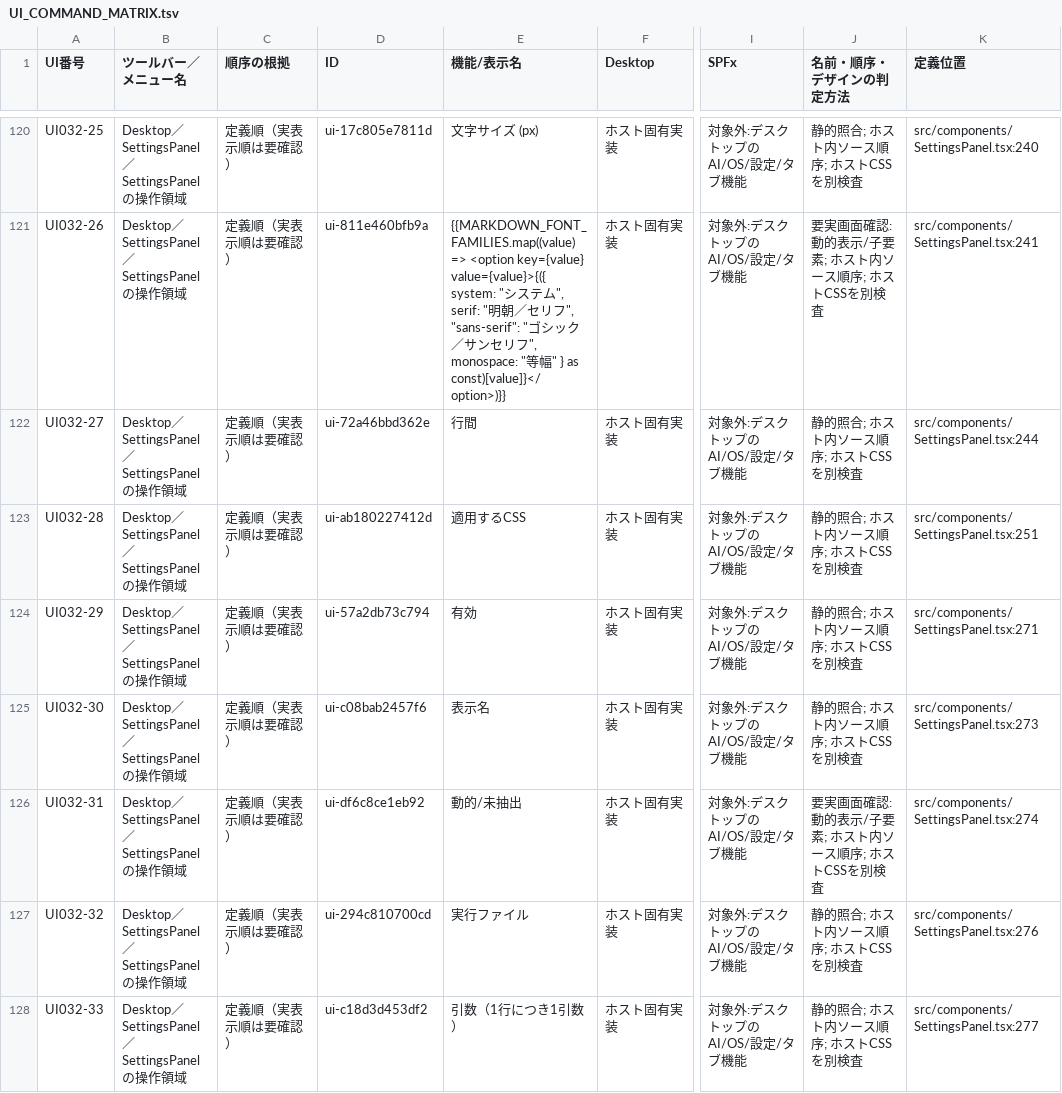
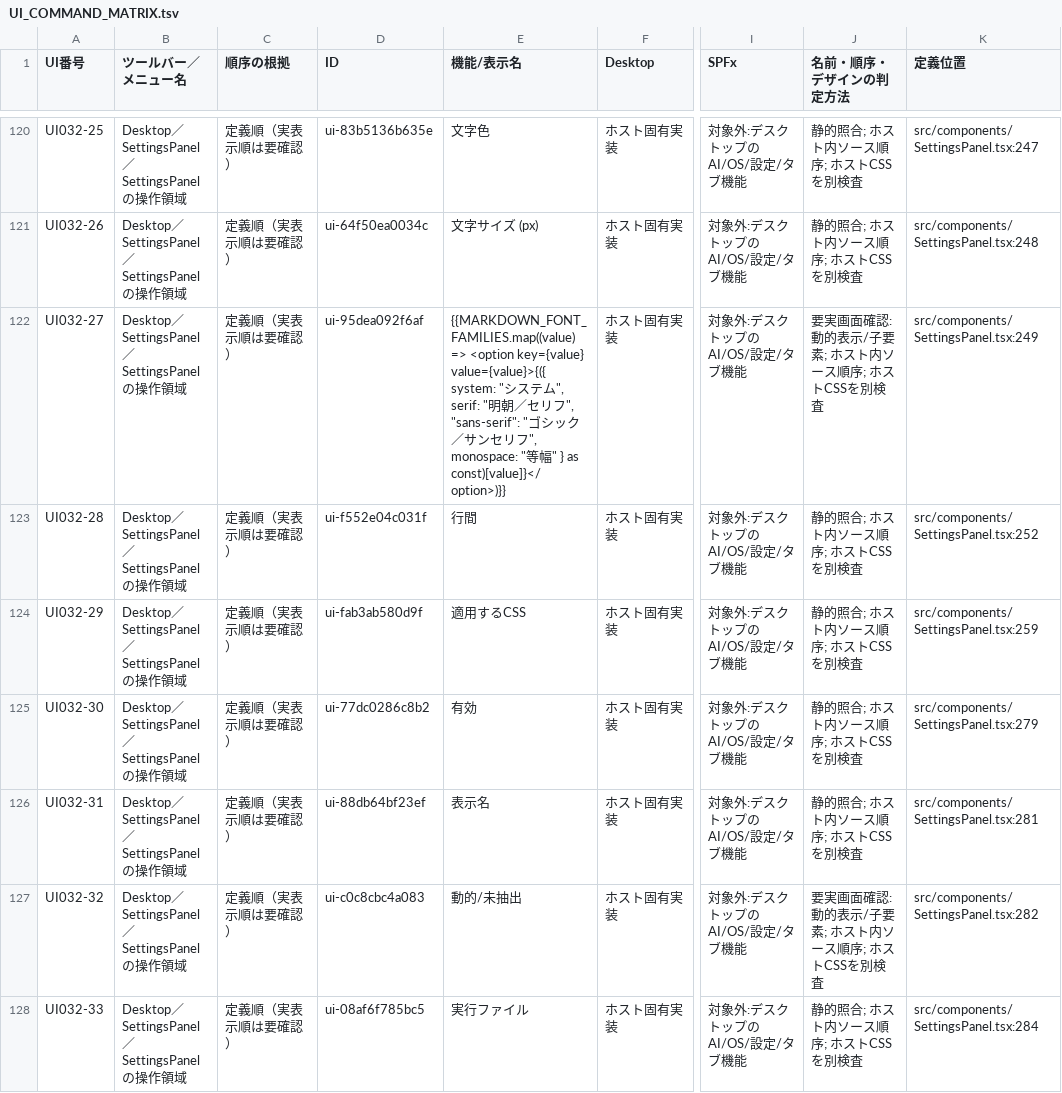
Before and after one commit to KotorinChunChun/MdVisualizer, a TSV file: docs/developer/ui/UI_COMMAND_MATRIX.tsv, drawn as a sheet; only a part is shown, gaps mark what is left out; the diff covers the shown part only; the diff names each change by its address in the sheet, - before the commit and + after, or states it on an @@ line.

```diff
--- a/docs/developer/ui/UI_COMMAND_MATRIX.tsv
+++ b/docs/developer/ui/UI_COMMAND_MATRIX.tsv
-D120 (ID): ui-17c805e7811d
+D120 (ID): ui-83b5136b635e
-E120 (機能/表示名): 文字サイズ (px)
+E120 (機能/表示名): 文字色
-K120 (定義位置): src/components/SettingsPanel.tsx:240
+K120 (定義位置): src/components/SettingsPanel.tsx:247
-D121 (ID): ui-811e460bfb9a
+D121 (ID): ui-64f50ea0034c
-E121 (機能/表示名): {{MARKDOWN_FONT_FAMILIES.map((value) => <option key={value} value={value}>{({ system: "システム", serif: "明朝／セリフ", "sans-serif": "ゴシック／サンセリフ", monospace: "等幅" } as const)[value]}</option>)}}
+E121 (機能/表示名): 文字サイズ (px)
-J121 (名前・順序・デザインの判定方法): 要実画面確認:動的表示/子要素; ホスト内ソース順序; ホストCSSを別検査
+J121 (名前・順序・デザインの判定方法): 静的照合; ホスト内ソース順序; ホストCSSを別検査
-K121 (定義位置): src/components/SettingsPanel.tsx:241
+K121 (定義位置): src/components/SettingsPanel.tsx:248
-D122 (ID): ui-72a46bbd362e
+D122 (ID): ui-95dea092f6af
-E122 (機能/表示名): 行間
+E122 (機能/表示名): {{MARKDOWN_FONT_FAMILIES.map((value) => <option key={value} value={value}>{({ system: "システム", serif: "明朝／セリフ", "sans-serif": "ゴシック／サンセリフ", monospace: "等幅" } as const)[value]}</option>)}}
-J122 (名前・順序・デザインの判定方法): 静的照合; ホスト内ソース順序; ホストCSSを別検査
+J122 (名前・順序・デザインの判定方法): 要実画面確認:動的表示/子要素; ホスト内ソース順序; ホストCSSを別検査
-K122 (定義位置): src/components/SettingsPanel.tsx:244
+K122 (定義位置): src/components/SettingsPanel.tsx:249
-D123 (ID): ui-ab180227412d
+D123 (ID): ui-f552e04c031f
-E123 (機能/表示名): 適用するCSS
+E123 (機能/表示名): 行間
-K123 (定義位置): src/components/SettingsPanel.tsx:251
+K123 (定義位置): src/components/SettingsPanel.tsx:252
-D124 (ID): ui-57a2db73c794
+D124 (ID): ui-fab3ab580d9f
-E124 (機能/表示名): 有効
+E124 (機能/表示名): 適用するCSS
-K124 (定義位置): src/components/SettingsPanel.tsx:271
+K124 (定義位置): src/components/SettingsPanel.tsx:259
-D125 (ID): ui-c08bab2457f6
+D125 (ID): ui-77dc0286c8b2
-E125 (機能/表示名): 表示名
+E125 (機能/表示名): 有効
-K125 (定義位置): src/components/SettingsPanel.tsx:273
+K125 (定義位置): src/components/SettingsPanel.tsx:279
-D126 (ID): ui-df6c8ce1eb92
+D126 (ID): ui-88db64bf23ef
-E126 (機能/表示名): 動的/未抽出
+E126 (機能/表示名): 表示名
-J126 (名前・順序・デザインの判定方法): 要実画面確認:動的表示/子要素; ホスト内ソース順序; ホストCSSを別検査
+J126 (名前・順序・デザインの判定方法): 静的照合; ホスト内ソース順序; ホストCSSを別検査
-K126 (定義位置): src/components/SettingsPanel.tsx:274
+K126 (定義位置): src/components/SettingsPanel.tsx:281
-D127 (ID): ui-294c810700cd
+D127 (ID): ui-c0c8cbc4a083
-E127 (機能/表示名): 実行ファイル
+E127 (機能/表示名): 動的/未抽出
-J127 (名前・順序・デザインの判定方法): 静的照合; ホスト内ソース順序; ホストCSSを別検査
+J127 (名前・順序・デザインの判定方法): 要実画面確認:動的表示/子要素; ホスト内ソース順序; ホストCSSを別検査
-K127 (定義位置): src/components/SettingsPanel.tsx:276
+K127 (定義位置): src/components/SettingsPanel.tsx:282
-D128 (ID): ui-c18d3d453df2
+D128 (ID): ui-08af6f785bc5
-E128 (機能/表示名): 引数（1行につき1引数）
+E128 (機能/表示名): 実行ファイル
-K128 (定義位置): src/components/SettingsPanel.tsx:277
+K128 (定義位置): src/components/SettingsPanel.tsx:284
```
Also changed, not shown: 2 added rows and 101 edited cells elsewhere in this file, 16 other files.
